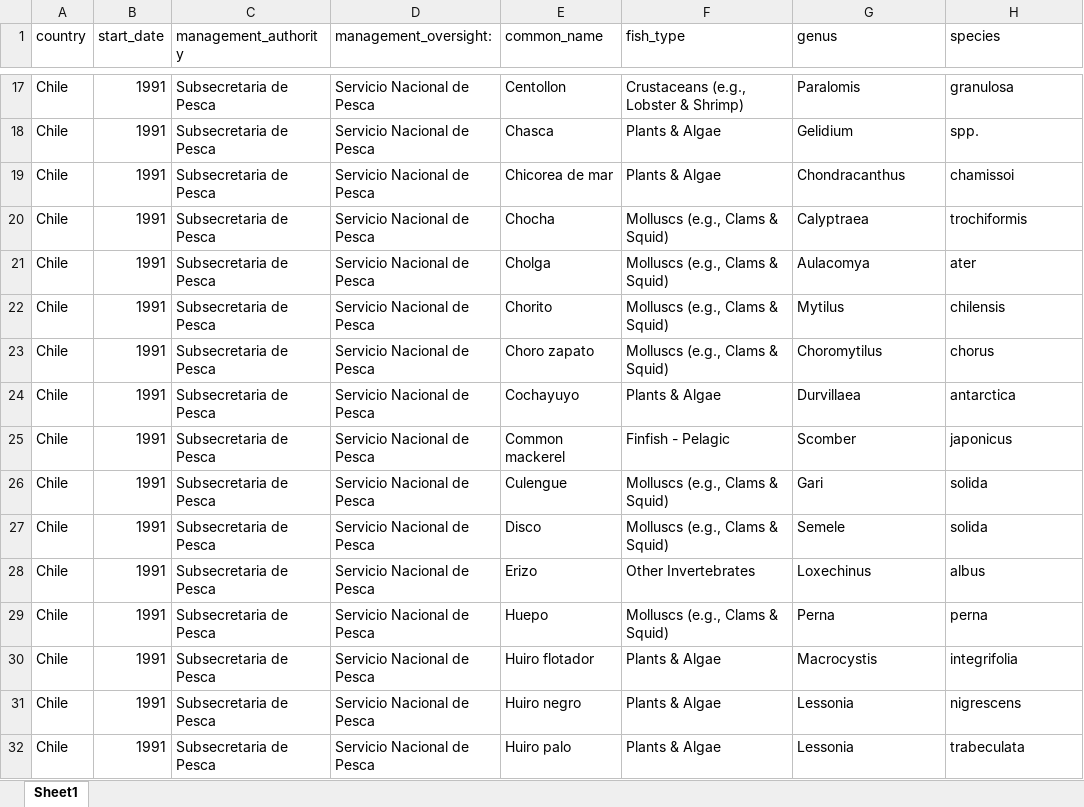
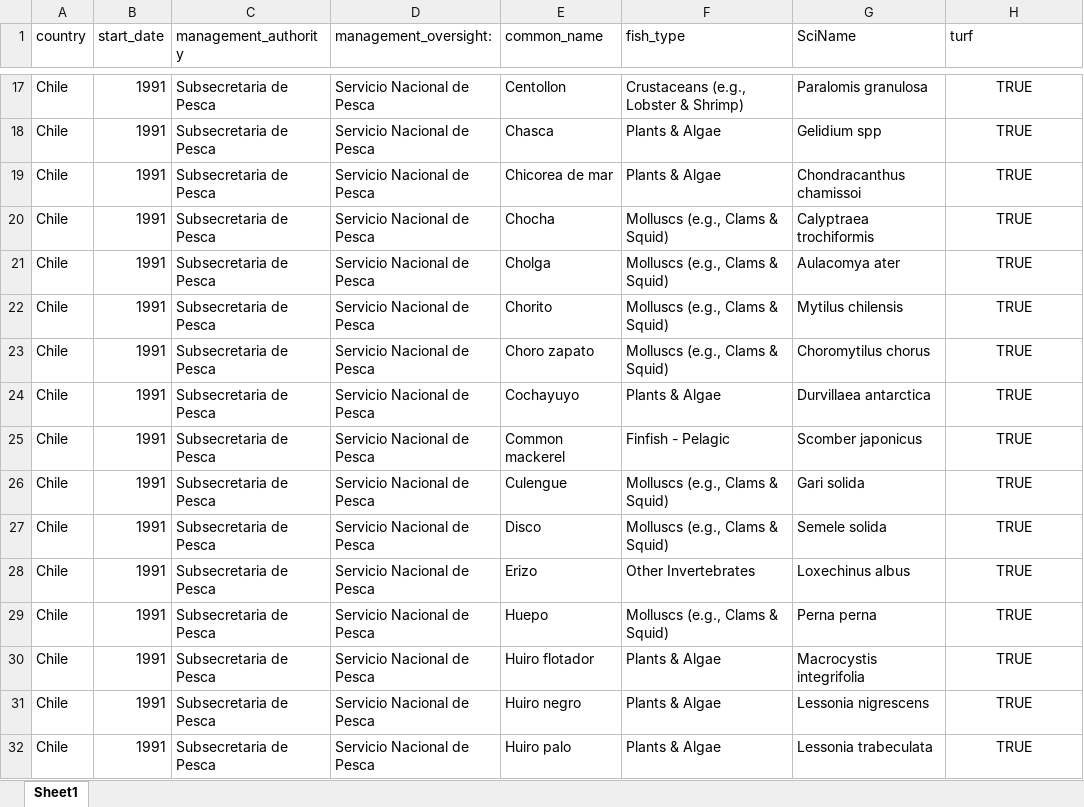
Before and after one commit to j-verstaen/global_fisheries_managment, an Excel workbook: data/EDF_TURF_data.xlsx, sheet Sheet1, drawn as a sheet; only a part is shown, gaps mark what is left out; values as stored, in another font and other column widths than the file's, no borders; the diff covers the shown part only; the diff names each change by its address in the sheet, - before the commit and + after, or states it on an @@ line.

Commit message:
combine discover turf, edf, rams, upside.
not fully cleaned up yet

```diff
--- a/data/EDF_TURF_data.xlsx (sheet Sheet1)
+++ b/data/EDF_TURF_data.xlsx (sheet Sheet1)
-G1: genus
+G1: SciName
-H1: species
+H1: turf
-G17 (SciName): Paralomis
+G17 (SciName): Paralomis granulosa
-H17:H32 alignment: left
+H17:H32 alignment: center
-H17 (turf): granulosa
+H17 (turf): TRUE
-G18 (SciName): Gelidium
+G18 (SciName): Gelidium spp
-H18 (turf): spp.
+H18 (turf): TRUE
-G19 (SciName): Chondracanthus
+G19 (SciName): Chondracanthus chamissoi
-H19 (turf): chamissoi
+H19 (turf): TRUE
-G20 (SciName): Calyptraea
+G20 (SciName): Calyptraea trochiformis
-H20 (turf): trochiformis
+H20 (turf): TRUE
-G21 (SciName): Aulacomya
+G21 (SciName): Aulacomya ater
-H21 (turf): ater
+H21 (turf): TRUE
-G22 (SciName): Mytilus
+G22 (SciName): Mytilus chilensis
-H22 (turf): chilensis
+H22 (turf): TRUE
-G23 (SciName): Choromytilus
+G23 (SciName): Choromytilus chorus
-H23 (turf): chorus
+H23 (turf): TRUE
-G24 (SciName): Durvillaea
+G24 (SciName): Durvillaea antarctica
-H24 (turf): antarctica
+H24 (turf): TRUE
-G25 (SciName): Scomber
+G25 (SciName): Scomber japonicus
-H25 (turf): japonicus
+H25 (turf): TRUE
-G26 (SciName): Gari
+G26 (SciName): Gari solida
-H26:H27 (turf): solida
+H26:H27 (turf): TRUE
-G27 (SciName): Semele
+G27 (SciName): Semele solida
-G28 (SciName): Loxechinus
+G28 (SciName): Loxechinus albus
-H28 (turf): albus
+H28 (turf): TRUE
-G29 (SciName): Perna
+G29 (SciName): Perna perna
-H29 (turf): perna
+H29 (turf): TRUE
-G30 (SciName): Macrocystis
+G30 (SciName): Macrocystis integrifolia
-H30 (turf): integrifolia
+H30 (turf): TRUE
-G31 (SciName): Lessonia
+G31 (SciName): Lessonia nigrescens
-H31 (turf): nigrescens
+H31 (turf): TRUE
-G32 (SciName): Lessonia
+G32 (SciName): Lessonia trabeculata
-H32 (turf): trabeculata
+H32 (turf): TRUE
```
Also changed, not shown: 270 edited cells and cell formats elsewhere in this sheet, 4 other files.
